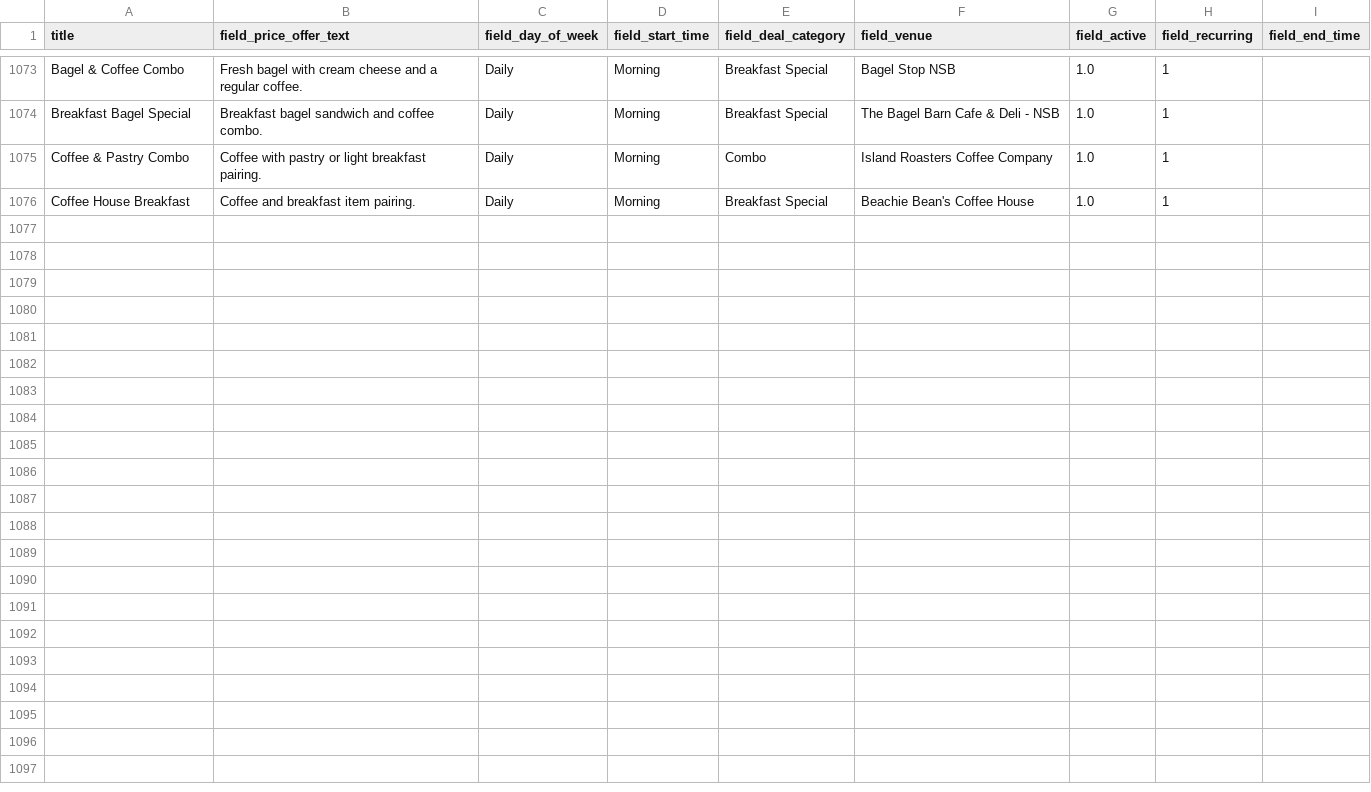
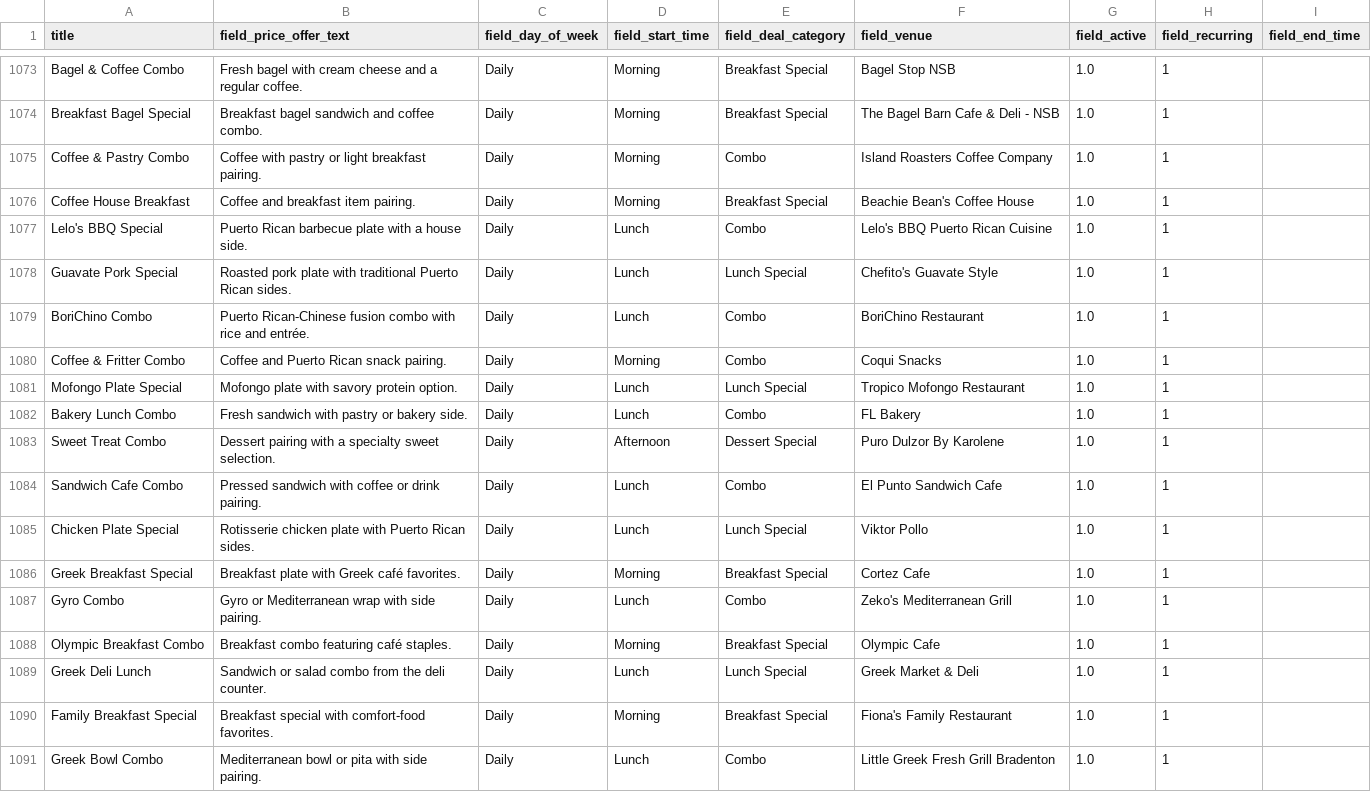
Before and after one commit to netboss/spotdeals, a CSV file: web/modules/custom/spotdeals_import/data/deals.csv, drawn as a sheet; only a part is shown, gaps mark what is left out; the diff names each change by its address in the sheet, - before the commit and + after, or states it on an @@ line.

Commit message:
SD-068: Append new venues and deals from research (Puerto Rican, Greek, cafes); preserve existing data, clean ZIPs, add tags and coordinates

```diff
--- a/web/modules/custom/spotdeals_import/data/deals.csv
+++ b/web/modules/custom/spotdeals_import/data/deals.csv
+row 1077: Lelo's BBQ Special | Puerto Rican barbecue plate with a house side. | Daily | Lunch | Combo | Lelo's BBQ Puerto Rican Cuisine | 1.0 | 1
+row 1078: Guavate Pork Special | Roasted pork plate with traditional Puerto Rican sides. | Daily | Lunch | Lunch Special | Chefito's Guavate Style | 1.0 | 1
+row 1079: BoriChino Combo | Puerto Rican-Chinese fusion combo with rice and entrée. | Daily | Lunch | Combo | BoriChino Restaurant | 1.0 | 1
+row 1080: Coffee & Fritter Combo | Coffee and Puerto Rican snack pairing. | Daily | Morning | Combo | Coqui Snacks | 1.0 | 1
+row 1081: Mofongo Plate Special | Mofongo plate with savory protein option. | Daily | Lunch | Lunch Special | Tropico Mofongo Restaurant | 1.0 | 1
+row 1082: Bakery Lunch Combo | Fresh sandwich with pastry or bakery side. | Daily | Lunch | Combo | FL Bakery | 1.0 | 1
+row 1083: Sweet Treat Combo | Dessert pairing with a specialty sweet selection. | Daily | Afternoon | Dessert Special | Puro Dulzor By Karolene | 1.0 | 1
+row 1084: Sandwich Cafe Combo | Pressed sandwich with coffee or drink pairing. | Daily | Lunch | Combo | El Punto Sandwich Cafe | 1.0 | 1
+row 1085: Chicken Plate Special | Rotisserie chicken plate with Puerto Rican sides. | Daily | Lunch | Lunch Special | Viktor Pollo | 1.0 | 1
+row 1086: Greek Breakfast Special | Breakfast plate with Greek café favorites. | Daily | Morning | Breakfast Special | Cortez Cafe | 1.0 | 1
+row 1087: Gyro Combo | Gyro or Mediterranean wrap with side pairing. | Daily | Lunch | Combo | Zeko's Mediterranean Grill | 1.0 | 1
+row 1088: Olympic Breakfast Combo | Breakfast combo featuring café staples. | Daily | Morning | Breakfast Special | Olympic Cafe | 1.0 | 1
+row 1089: Greek Deli Lunch | Sandwich or salad combo from the deli counter. | Daily | Lunch | Lunch Special | Greek Market & Deli | 1.0 | 1
+row 1090: Family Breakfast Special | Breakfast special with comfort-food favorites. | Daily | Morning | Breakfast Special | Fiona's Family Restaurant | 1.0 | 1
+row 1091: Greek Bowl Combo | Mediterranean bowl or pita with side pairing. | Daily | Lunch | Combo | Little Greek Fresh Grill Bradenton | 1.0 | 1
```
Also changed, not shown: 1 other file.
